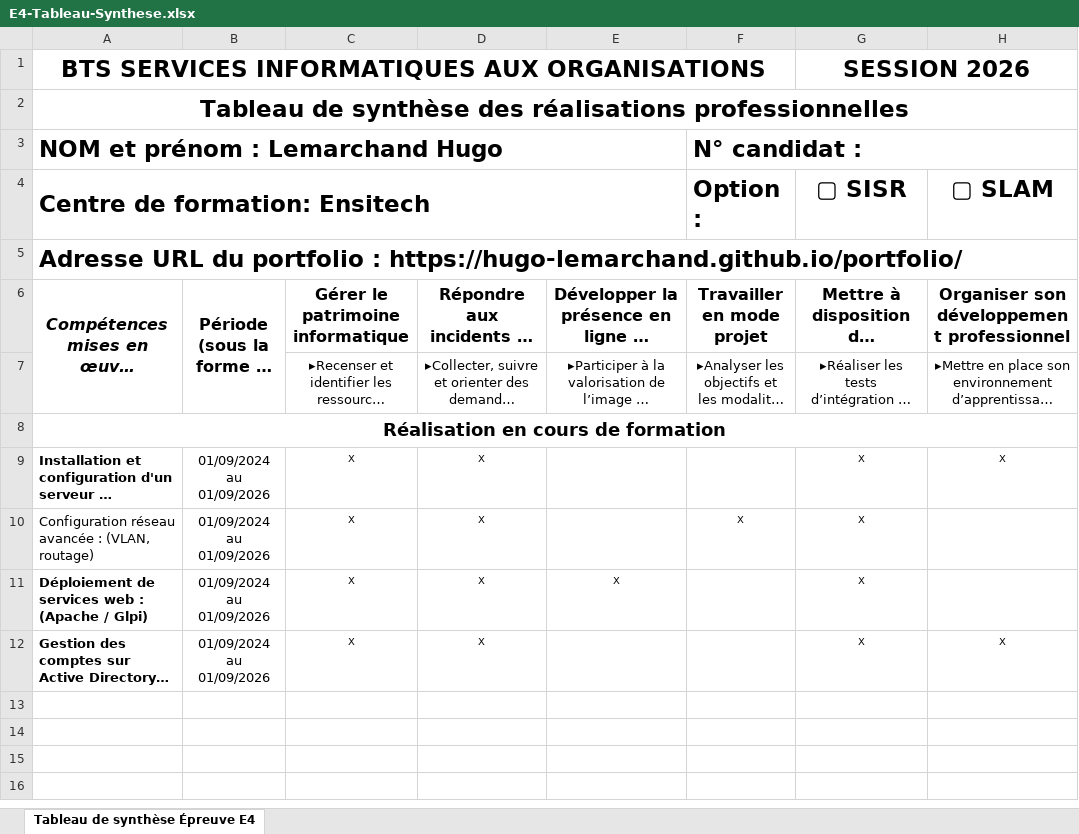
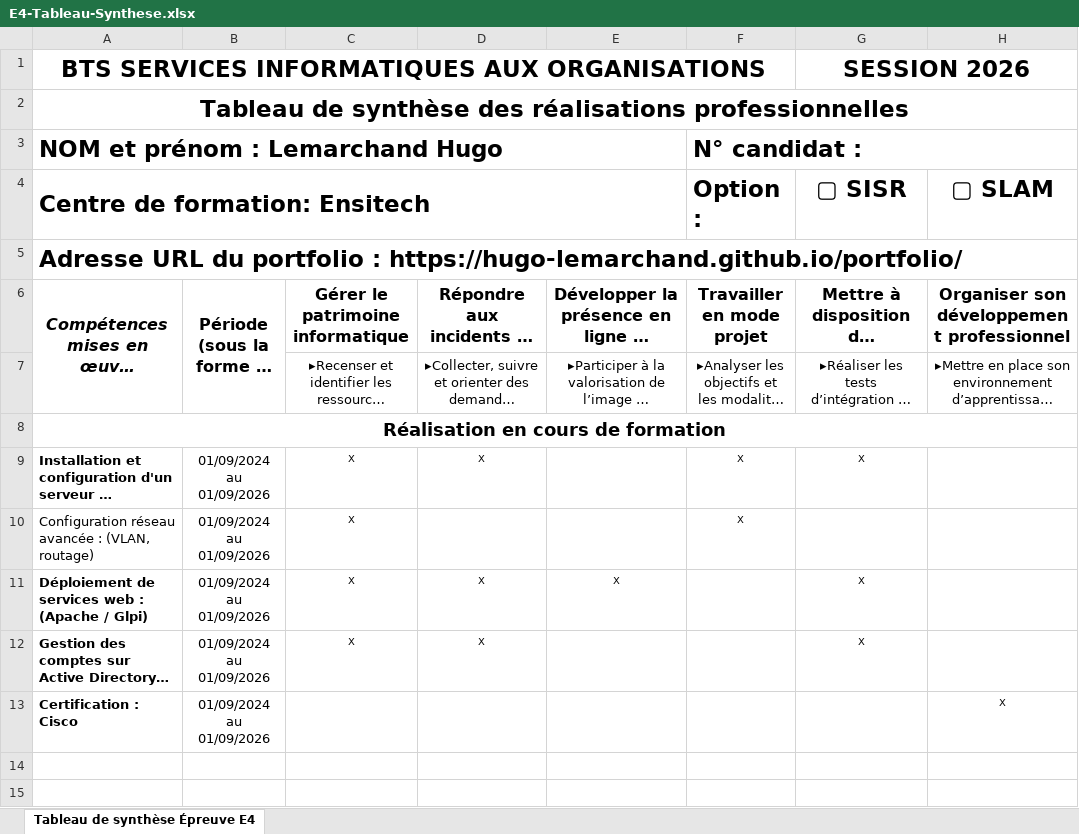
Before and after one commit to Hugo-Lemarchand/portfolio, an Excel workbook: E4-Tableau-Synthese.xlsx, sheet Tableau de synthèse Épreuve E4, drawn as a sheet; only a part is shown; the shorter side is filled out with more unchanged rows; long unchanged cells end in …; values as stored, in another font and other column widths than the file's, no borders; the diff names each change by its address in the sheet, - before the commit and + after, or states it on an @@ line.

Commit message:
Update E4-Tableau-Synthese.xlsx

```diff
--- a/E4-Tableau-Synthese.xlsx (sheet Tableau de synthèse Épreuve E4)
+++ b/E4-Tableau-Synthese.xlsx (sheet Tableau de synthèse Épreuve E4)
-F9 (Option :): (empty)
+F9 (Option :): X
-H9 (▢ SLAM): X
+H9 (▢ SLAM): (empty)
-D10: X
+D10: (empty)
-G10 (▢ SISR): X
+G10 (▢ SISR): (empty)
-H12 (▢ SLAM): X
+H12 (▢ SLAM): (empty)
-row 13: (empty)
+row 13: Certification : Cisco | 01/09/2024 au 01/09/2026 |  |  |  |  |  | X
```
